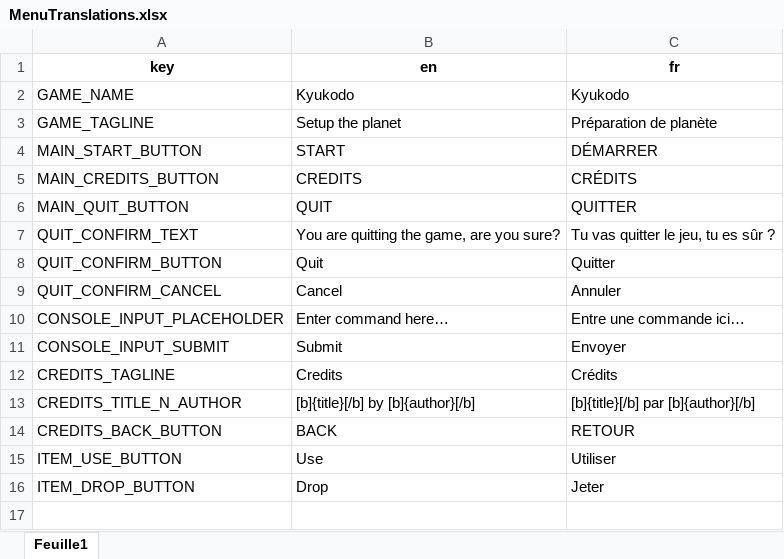
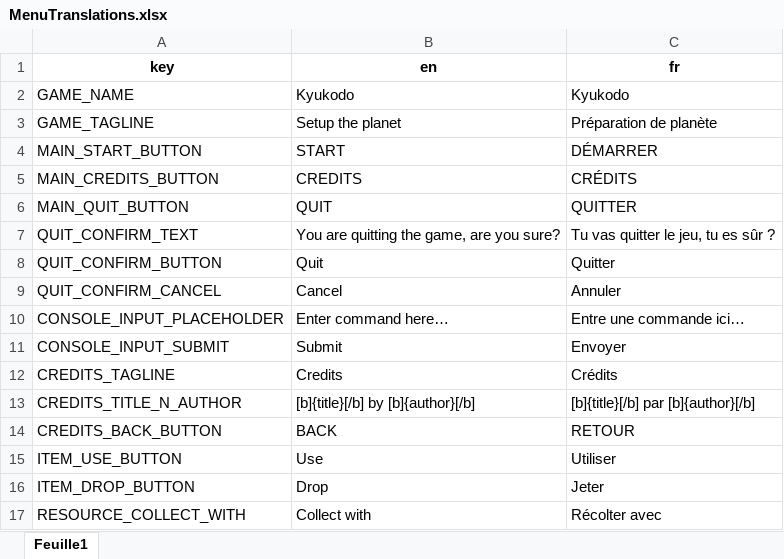
Before and after one commit to GnuCodingStudio/Kyukodo, an Excel workbook: resources/localization/MenuTranslations.xlsx, sheet Feuille1, drawn as a sheet; values as stored, in another font and other column widths than the file's, no borders; the diff names each change by its address in the sheet, - before the commit and + after, or states it on an @@ line.

Commit message:
feat(item-resource): translate collecting hint

```diff
--- a/resources/localization/MenuTranslations.xlsx (sheet Feuille1)
+++ b/resources/localization/MenuTranslations.xlsx (sheet Feuille1)
+row 17: RESOURCE_COLLECT_WITH | Collect with | Récolter avec
```
Also changed, not shown: 4 other files.
